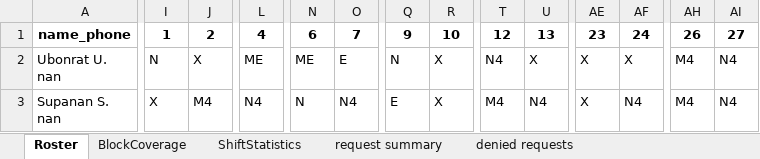
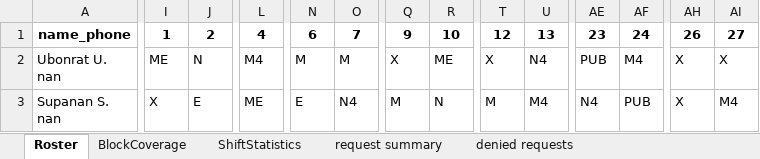
Before and after one commit to tkhunlertkit-bih/roster, an Excel workbook: input_data/ipd_nurse/roster_output.xlsx, sheet Roster, drawn as a sheet; only a part is shown, gaps mark what is left out; values as stored, in another font and other column widths than the file's, no borders; the diff covers the shown part only; the diff names each change by its address in the sheet, - before the commit and + after, or states it on an @@ line.

```diff
--- a/input_data/ipd_nurse/roster_output.xlsx (sheet Roster)
+++ b/input_data/ipd_nurse/roster_output.xlsx (sheet Roster)
-I2: N
+I2: ME
-J2: X
+J2: N
-L2: ME
+L2: M4
-N2: ME
+N2: M
-O2: E
+O2: M
-Q2: N
+Q2: X
-R2: X
+R2: ME
-T2: N4
+T2: X
-U2: X
+U2: N4
-AE2: X
+AE2: PUB
-AF2: X
+AF2: M4
-AH2:AH3: M4
+AH2:AH3: X
-AI2: N4
+AI2: X
-J3: M4
+J3: E
-L3: N4
+L3: ME
-N3: N
+N3: E
-Q3: E
+Q3: M
-R3: X
+R3: N
-T3: M4
+T3: M
-U3: N4
+U3: M4
-AE3: X
+AE3: N4
-AF3: N4
+AF3: PUB
-AI3: N4
+AI3: M4
```
Also changed, not shown: 290 edited cells elsewhere in this sheet, sheet BlockCoverage, sheet denied requests, sheet ShiftStatistics, sheet request summary, 3 other files.
